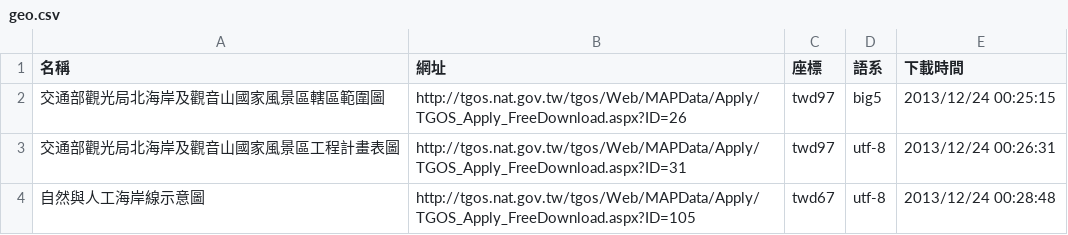
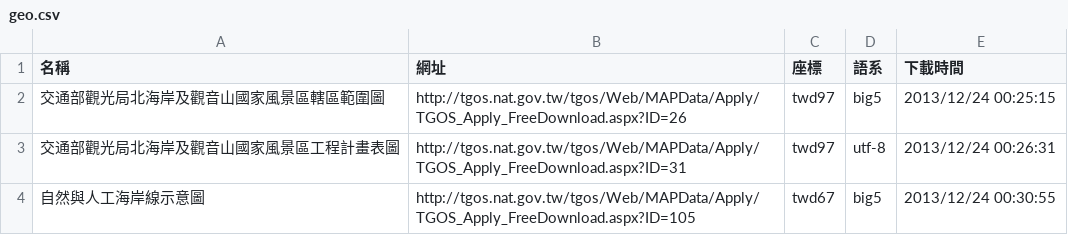
Before and after one commit to kulius/tgos-data, a CSV file: geo.csv, drawn as a sheet.

```diff
--- a/geo.csv
+++ b/geo.csv
@@ -3,2 +3,2 @@
 交通部觀光局北海岸及觀音山國家風景區工程計畫表圖,http://tgos.nat.gov.tw/tgos/Web/MAPData/Apply/TGOS_Apply_FreeDownload.aspx?ID=31,twd97,utf-8,"2013/12/24 00:26:31"
-自然與人工海岸線示意圖,http://tgos.nat.gov.tw/tgos/Web/MAPData/Apply/TGOS_Apply_FreeDownload.aspx?ID=105,twd67,utf-8,"2013/12/24 00:28:48"
+自然與人工海岸線示意圖,http://tgos.nat.gov.tw/tgos/Web/MAPData/Apply/TGOS_Apply_FreeDownload.aspx?ID=105,twd67,big5,"2013/12/24 00:30:55"
```
Also changed, not shown: 2 other files.
